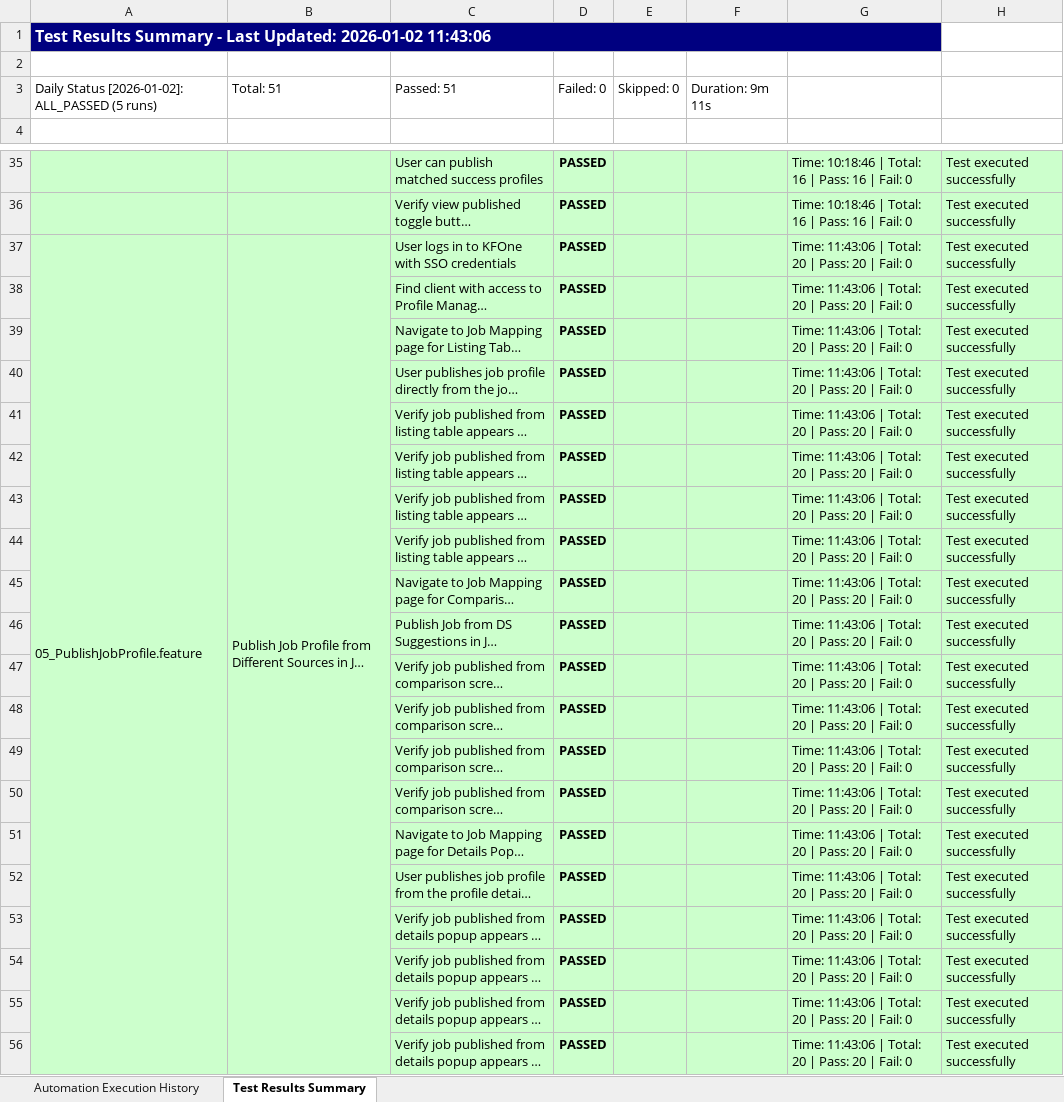
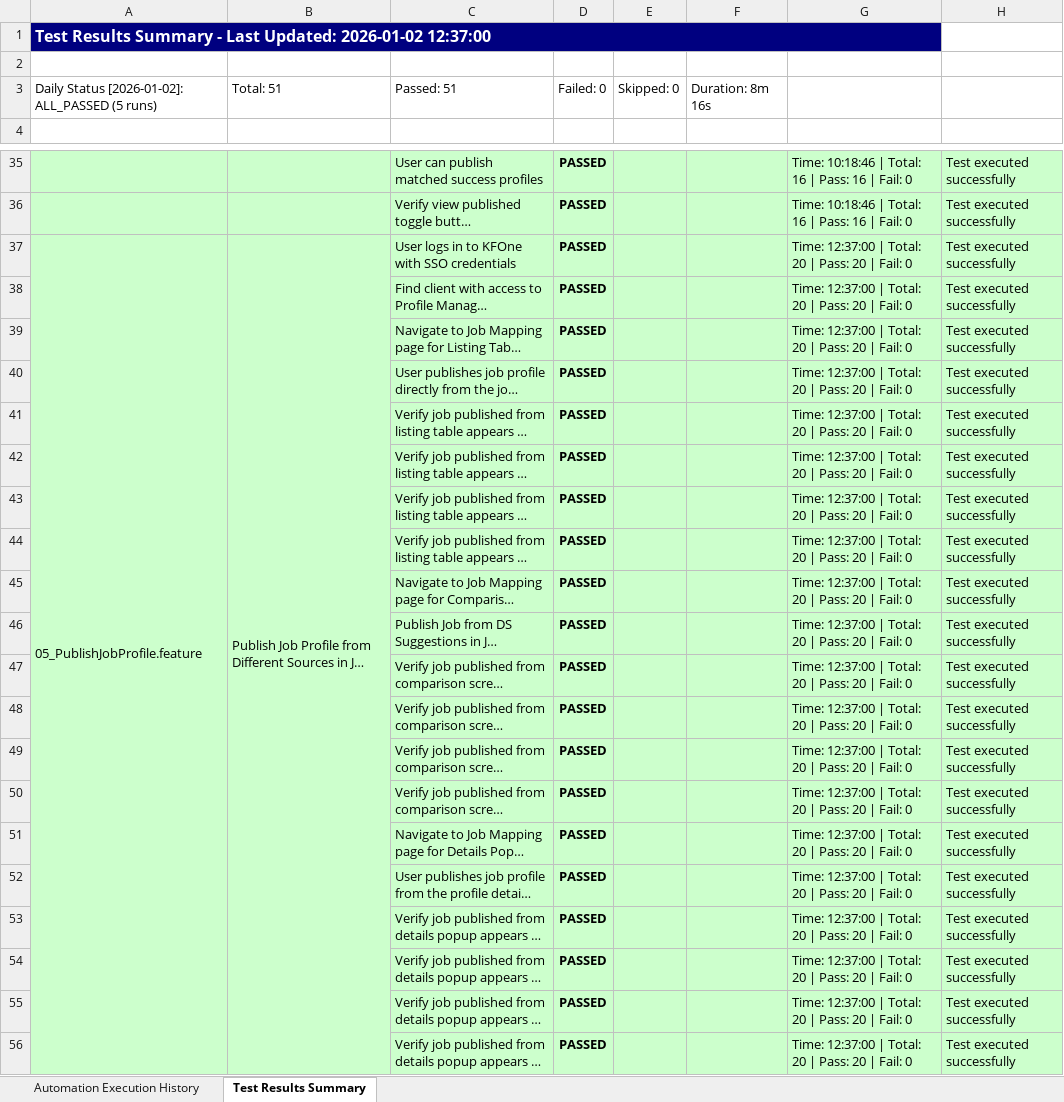
Before and after one commit to Naveen-moback-kf/JAM-e2e-automation, an Excel workbook: e2e-automation/ExcelReports/JobMappingAutomationTestResults.xlsx, sheet Test Results Summary, drawn as a sheet; only a part is shown, gaps mark what is left out; long unchanged cells end in …; values as stored, in another font and other column widths than the file's, no borders; the diff names each change by its address in the sheet, - before the commit and + after, or states it on an @@ line.

```diff
--- a/e2e-automation/ExcelReports/JobMappingAutomationTestResults.xlsx (sheet Test Results Summary)
+++ b/e2e-automation/ExcelReports/JobMappingAutomationTestResults.xlsx (sheet Test Results Summary)
-A1: …Updated: 2026-01-02 11:43:06
+A1: …Updated: 2026-01-02 12:37:00
-F3: Duration: 9m 11s
+F3: Duration: 8m 16s
-G37:G56: Time: 11:43:06 | Total:…
+G37:G56: Time: 12:37:00 | Total:…
```
Also changed, not shown: sheet Automation Execution History, 1 other file.
